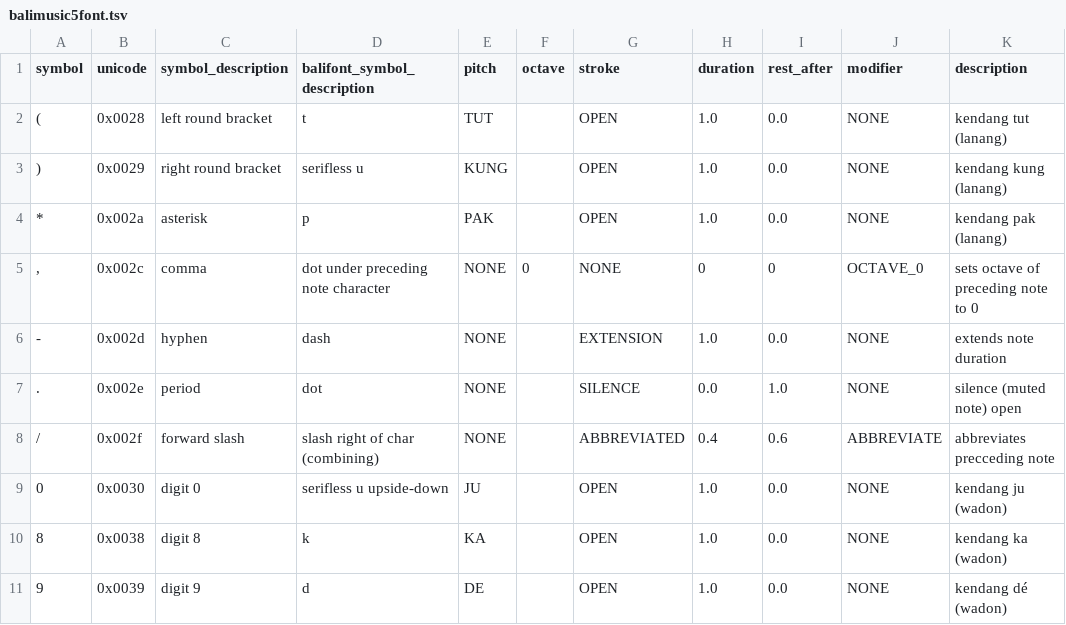
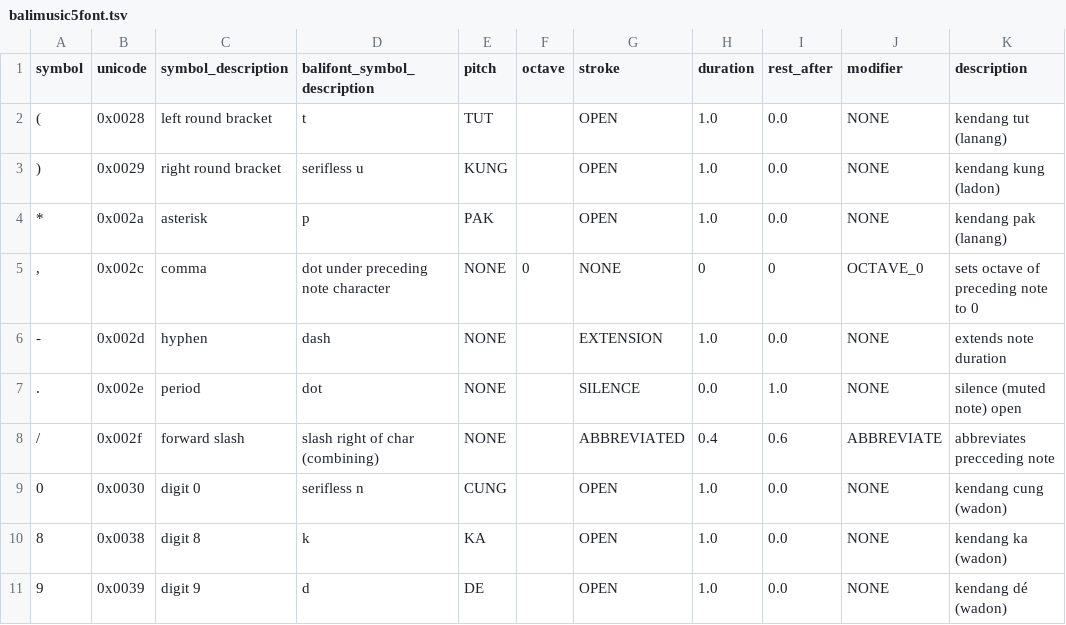
Before and after one commit to marcpaelinck/gamelan-notation, a TSV file: data/font/balimusic5font.tsv, drawn as a sheet; only a part is shown.

```diff
--- a/data/font/balimusic5font.tsv
+++ b/data/font/balimusic5font.tsv
@@ -2,3 +2,3 @@ symbol	unicode	symbol_description	balifont_symbol_description	pitch	octave	strok
 (	0x0028	left round bracket	t	TUT		OPEN	1.0	0.0	NONE	kendang tut (lanang)
-)	0x0029	right round bracket	serifless u	KUNG		OPEN	1.0	0.0	NONE	kendang kung (lanang)
+)	0x0029	right round bracket	serifless u	KUNG		OPEN	1.0	0.0	NONE	kendang kung (ladon)
 *	0x002a	asterisk	p	PAK		OPEN	1.0	0.0	NONE	kendang pak (lanang)
@@ -8,3 +8,3 @@ symbol	unicode	symbol_description	balifont_symbol_description	pitch	octave	strok
 /	0x002f	forward slash	slash right of char (combining)	NONE		ABBREVIATED	0.4	0.6	ABBREVIATE	abbreviates precceding note
-0	0x0030	digit 0	serifless u upside-down	JU		OPEN	1.0	0.0	NONE	kendang ju (wadon)
+0	0x0030	digit 0	serifless n	CUNG		OPEN	1.0	0.0	NONE	kendang cung (wadon)
 8	0x0038	digit 8	k	KA		OPEN	1.0	0.0	NONE	kendang ka (wadon)
```
Also changed, not shown: data/midi/gk_presets3.tsv, 18 other files.
